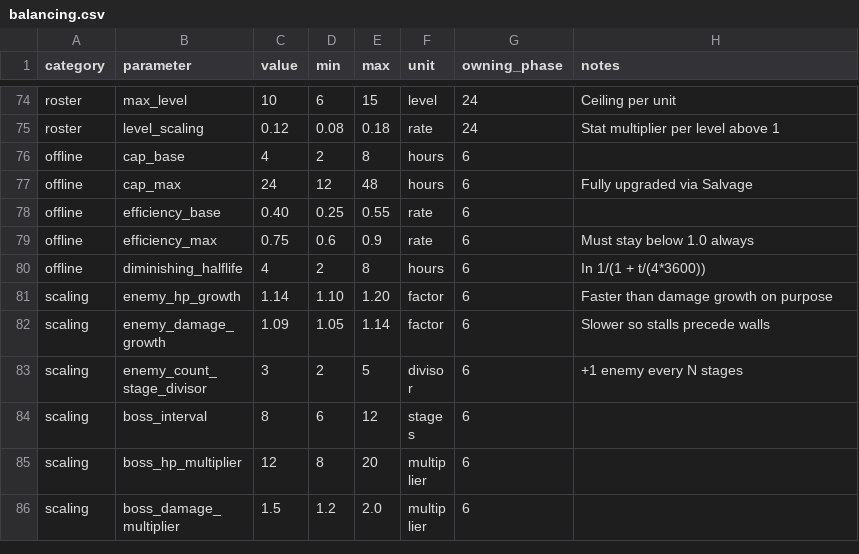
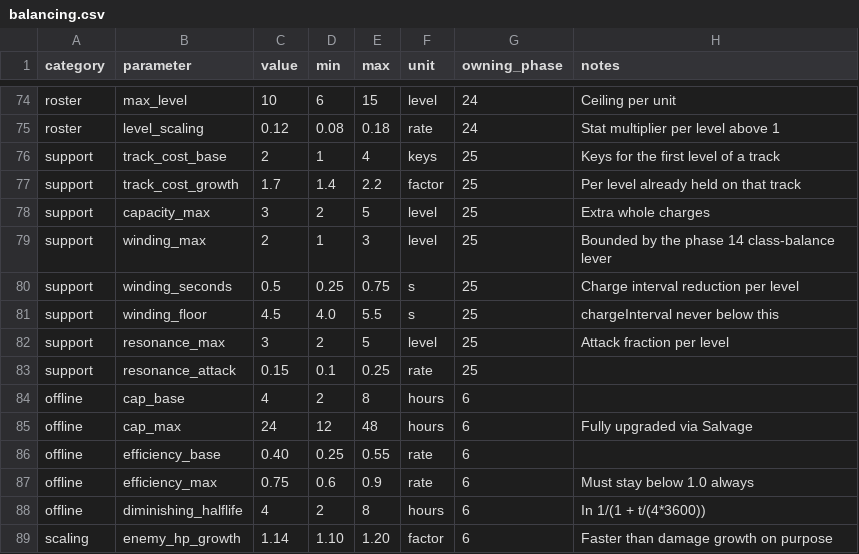
Before and after one commit to pummelgrille-afk/Incremental, a CSV file: docs/design/balancing.csv, drawn as a sheet; only a part is shown, gaps mark what is left out; the shorter side is filled out with more unchanged rows.

```diff
--- a/docs/design/balancing.csv
+++ b/docs/design/balancing.csv
@@ -75,2 +75,10 @@ roster,max_level,10,6,15,level,24,Ceiling per unit
 roster,level_scaling,0.12,0.08,0.18,rate,24,Stat multiplier per level above 1
+support,track_cost_base,2,1,4,keys,25,Keys for the first level of a track
+support,track_cost_growth,1.7,1.4,2.2,factor,25,Per level already held on that track
+support,capacity_max,3,2,5,level,25,Extra whole charges
+support,winding_max,2,1,3,level,25,Bounded by the phase 14 class-balance lever
+support,winding_seconds,0.5,0.25,0.75,s,25,Charge interval reduction per level
+support,winding_floor,4.5,4.0,5.5,s,25,chargeInterval never below this
+support,resonance_max,3,2,5,level,25,Attack fraction per level
+support,resonance_attack,0.15,0.1,0.25,rate,25,
 offline,cap_base,4,2,8,hours,6,
```
Also changed, not shown: 16 other files.
